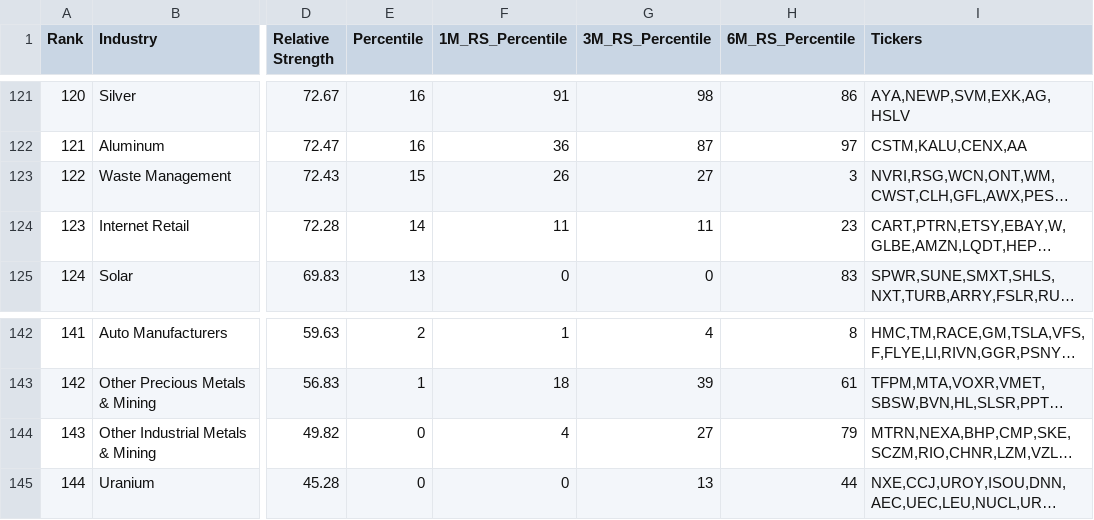
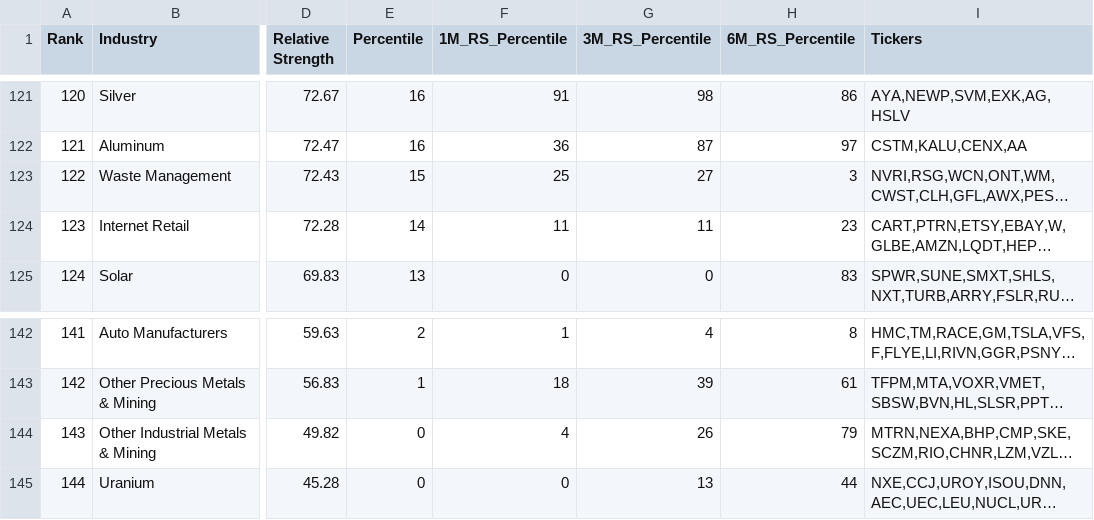
Before and after one commit to jantruyens/relative-strength, a CSV file: output/rs_industries.csv, drawn as a sheet; only a part is shown, gaps mark what is left out; long unchanged cells end in …; the diff covers the shown part only; the diff names each change by its address in the sheet, - before the commit and + after, or states it on an @@ line.

```diff
--- a/output/rs_industries.csv
+++ b/output/rs_industries.csv
-F123 (1M_RS_Percentile): 26
+F123 (1M_RS_Percentile): 25
-G144 (3M_RS_Percentile): 27
+G144 (3M_RS_Percentile): 26
```
Also changed, not shown: 74 edited cells elsewhere in this file, output/rs_liquidity.csv, output/rs_signals.csv, 7 other files.
